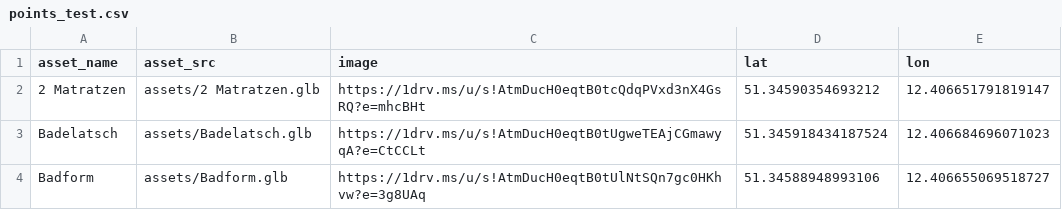
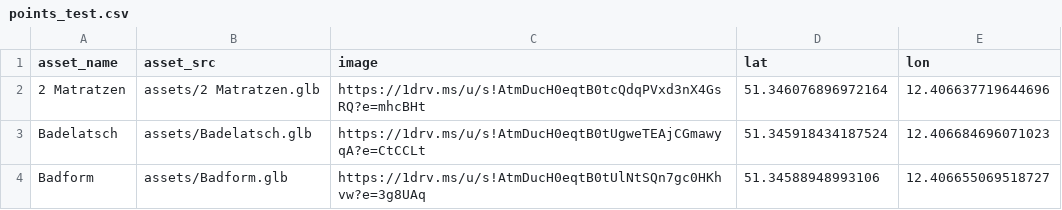
Before and after one commit to clemilino/clemilino.github.io, a CSV file: points_test.csv, drawn as a sheet.

Commit message:
Update points_test.csv

```diff
--- a/points_test.csv
+++ b/points_test.csv
@@ -1,3 +1,3 @@
 asset_name;asset_src;image;lat;lon
-2 Matratzen;assets/2 Matratzen.glb;https://1drv.ms/u/s!AtmDucH0eqtB0tcQdqPVxd3nX4GsRQ?e=mhcBHt;51.34590354693212;12.406651791819147
+2 Matratzen;assets/2 Matratzen.glb;https://1drv.ms/u/s!AtmDucH0eqtB0tcQdqPVxd3nX4GsRQ?e=mhcBHt;51.346076896972164;12.406637719644696
 Badelatsch;assets/Badelatsch.glb;https://1drv.ms/u/s!AtmDucH0eqtB0tUgweTEAjCGmawyqA?e=CtCCLt;51.345918434187524;12.406684696071023
```
